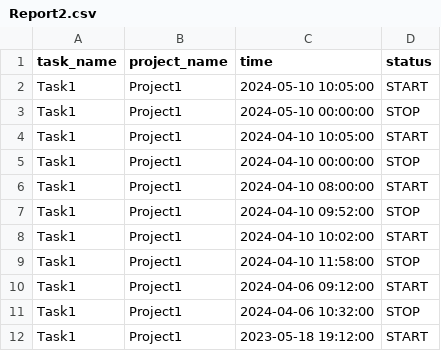
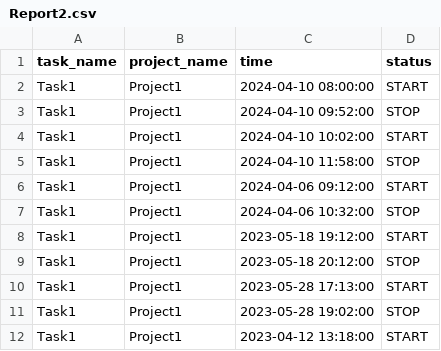
Before and after one commit to marlenaJakubowska/agh_task_tracker, a CSV file: src/main/resources/Report2.csv, drawn as a sheet; only a part is shown; the shorter side is filled out with more unchanged rows; the diff names each change by its address in the sheet, - before the commit and + after, or states it on an @@ line.

```diff
--- a/src/main/resources/Report2.csv
+++ b/src/main/resources/Report2.csv
-row 2: Task1 | Project1 | 2024-05-10 10:05:00 | START
-row 3: Task1 | Project1 | 2024-05-10 00:00:00 | STOP
-row 4: Task1 | Project1 | 2024-04-10 10:05:00 | START
-row 5: Task1 | Project1 | 2024-04-10 00:00:00 | STOP
```
Also changed, not shown: src/main/resources/Report1.csv, 9 other files.
